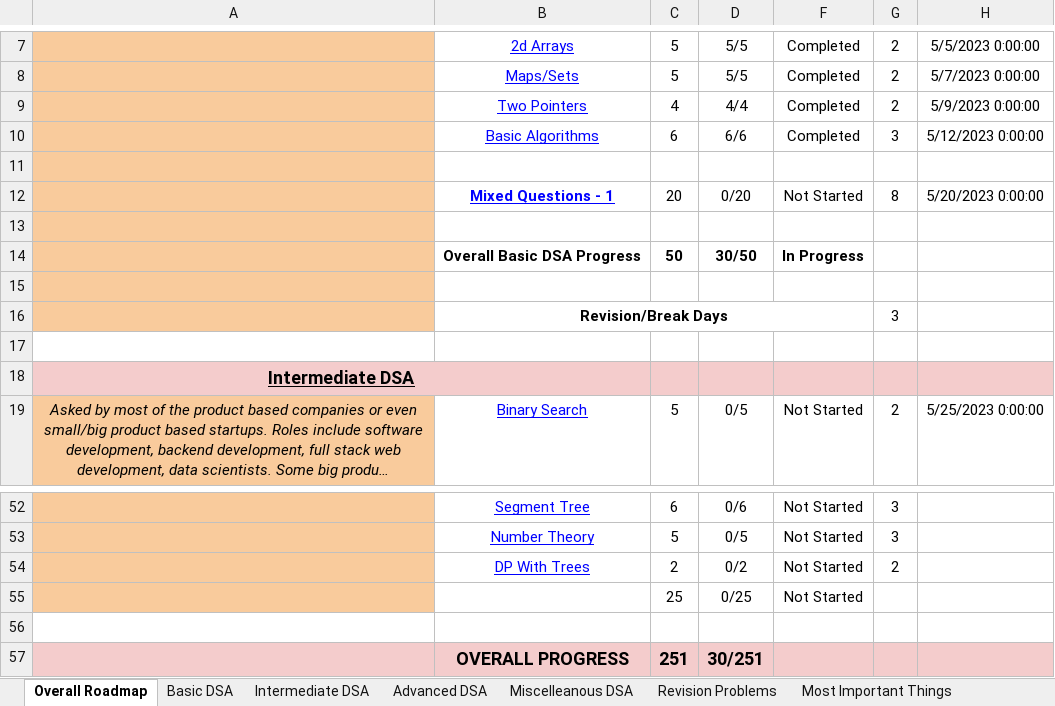
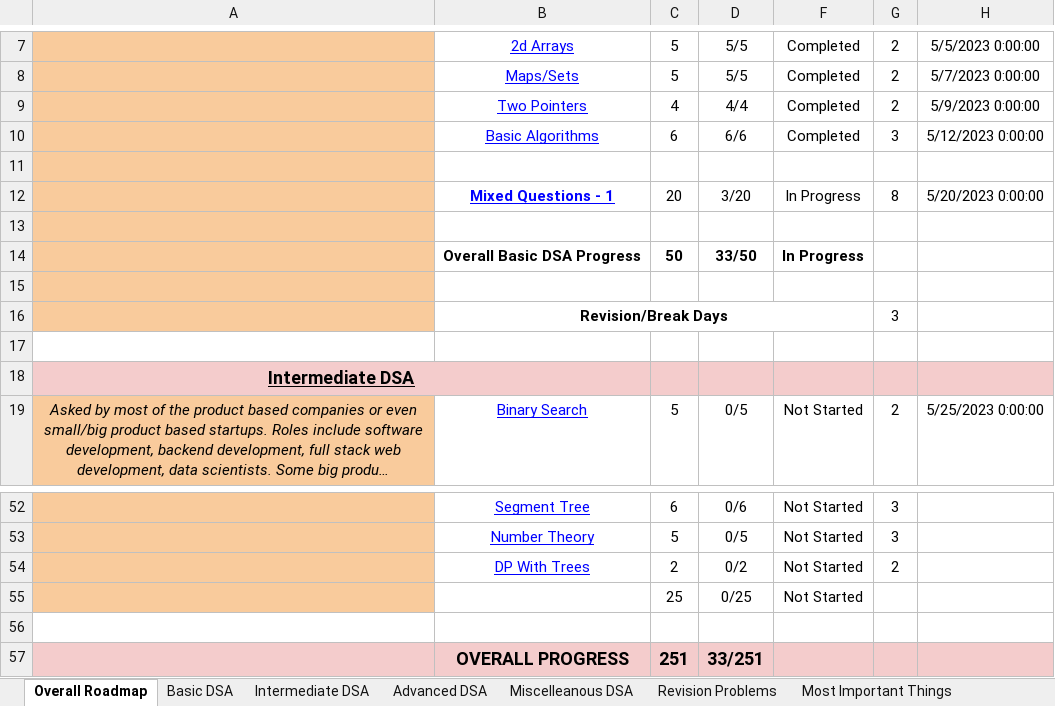
Before and after one commit to dubugging/251, an Excel workbook: DSA-251 By Parikh Jain.xlsx, sheet Overall Roadmap, drawn as a sheet; only a part is shown, gaps mark what is left out; long unchanged cells end in …; values as stored, in another font and other column widths than the file's, no borders; conditional formats not drawn; the diff names each change by its address in the sheet, - before the commit and + after, or states it on an @@ line.

```diff
--- a/DSA-251 By Parikh Jain.xlsx (sheet Overall Roadmap)
+++ b/DSA-251 By Parikh Jain.xlsx (sheet Overall Roadmap)
-D12: 0/20
+D12: 3/20
-F12: Not Started
+F12: In Progress
-D14: 30/50
+D14: 33/50
-D57: 30/251
+D57: 33/251
```
Also changed, not shown: sheet Basic DSA, hidden cells, 6 other files.
